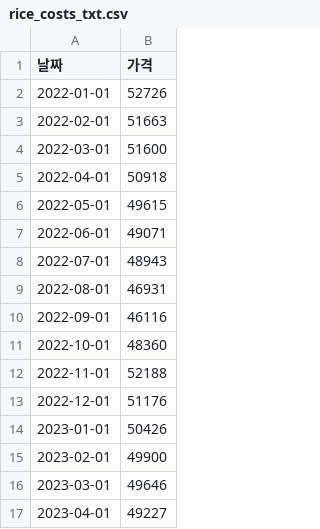
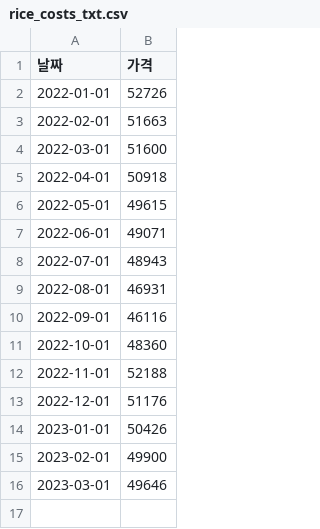
Before and after one commit to lifeandmyth/kkm_portfolio_1, a CSV file: datas/rice_costs_txt.csv, drawn as a sheet; the diff names each change by its address in the sheet, - before the commit and + after, or states it on an @@ line.

```diff
--- a/datas/rice_costs_txt.csv
+++ b/datas/rice_costs_txt.csv
-row 17: 2023-04-01 | 49227
```
Also changed, not shown: 19 other files.
